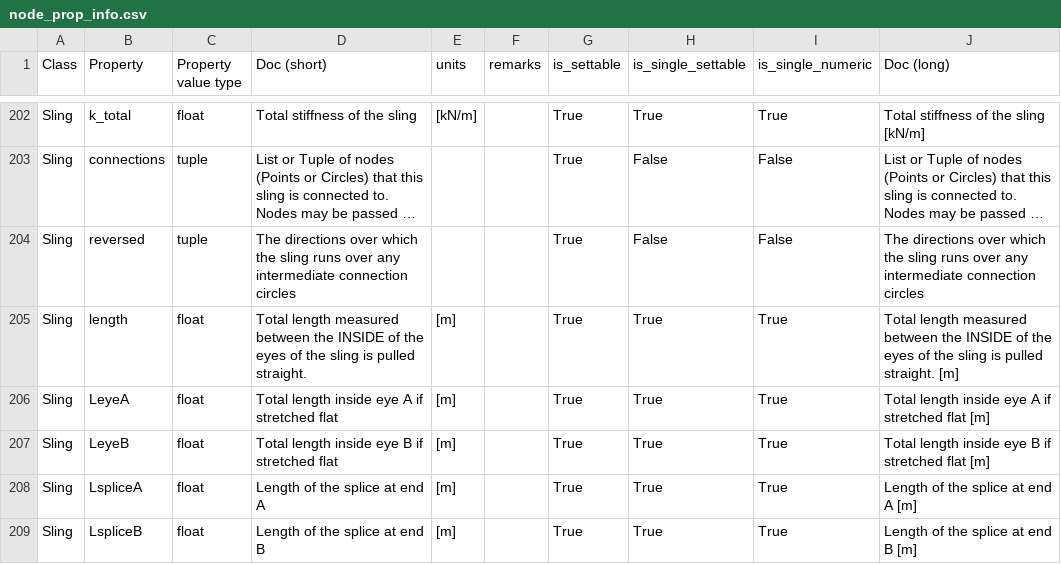
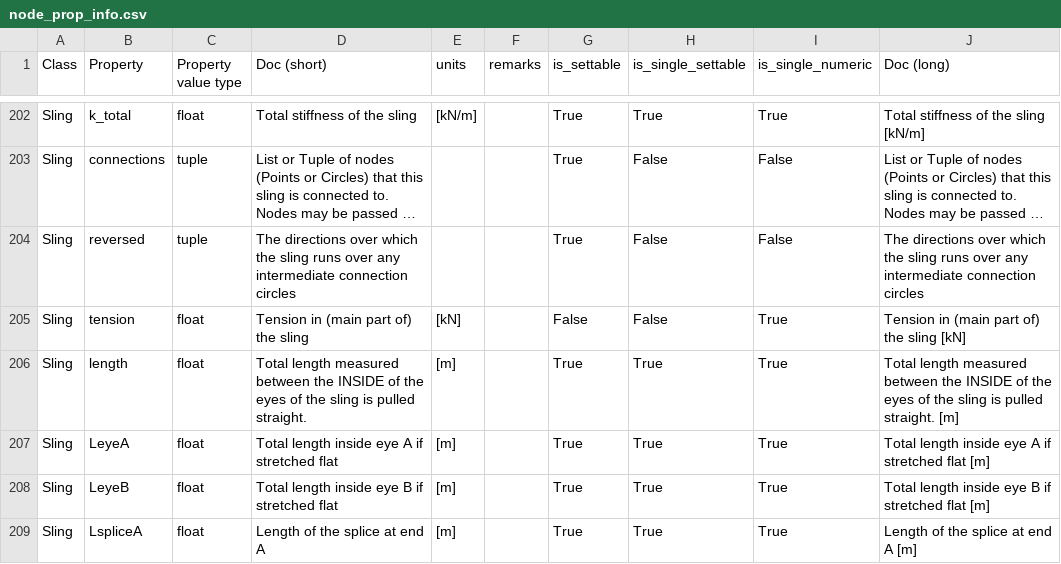
Before and after one commit to RubendeBruin/DAVE, a CSV file: src/DAVE/resources/node_prop_info.csv, drawn as a sheet; only a part is shown, gaps mark what is left out; the shorter side is filled out with more unchanged rows; long unchanged cells end in …; the diff names each change by its address in the sheet, - before the commit and + after, or states it on an @@ line.

Commit message:
updated shackle data added shackle load

```diff
--- a/src/DAVE/resources/node_prop_info.csv
+++ b/src/DAVE/resources/node_prop_info.csv
+row 205: Sling | tension | float | Tension in (main part of) the sling | [kN] |  | False | False | True | Tension in (main part of) the sling [kN]
```
Also changed, not shown: 1 other file.
